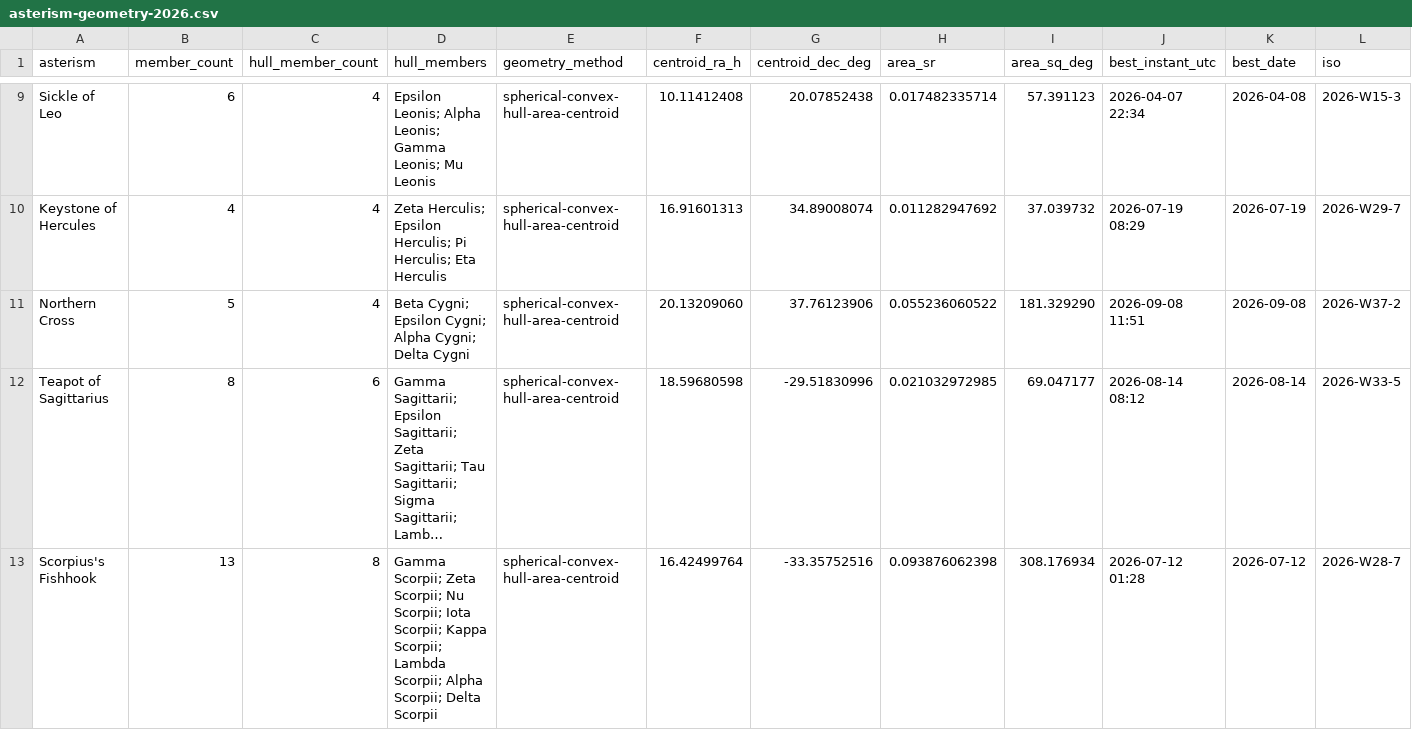
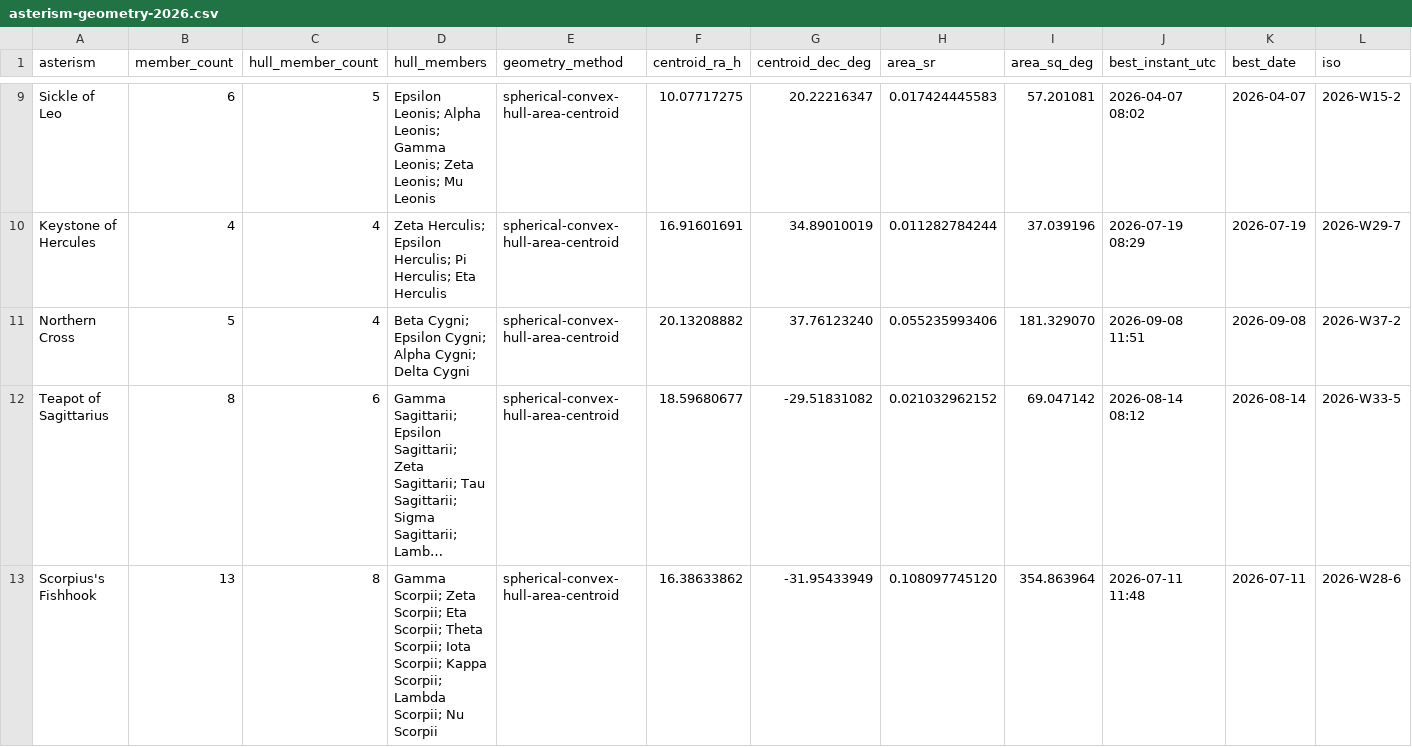
Before and after one commit to alexmiller63/AlexanderFerrariMiller.com, a CSV file: Star-Almanack-Repo/asterism-geometry-2026.csv, drawn as a sheet; only a part is shown, gaps mark what is left out; long unchanged cells end in …; the diff covers the shown part only; the diff names each change by its address in the sheet, - before the commit and + after, or states it on an @@ line.

```diff
--- a/Star-Almanack-Repo/asterism-geometry-2026.csv
+++ b/Star-Almanack-Repo/asterism-geometry-2026.csv
-C9 (hull_member_count): 4
+C9 (hull_member_count): 5
-D9 (hull_members): …Gamma Leonis; Mu Leonis
+D9 (hull_members): …Gamma Leonis; Zeta Leonis; Mu Leonis
-F9 (centroid_ra_h): 10.11412408
+F9 (centroid_ra_h): 10.07717275
-G9 (centroid_dec_deg): 20.07852438
+G9 (centroid_dec_deg): 20.22216347
-H9 (area_sr): 0.017482335714
+H9 (area_sr): 0.017424445583
-I9 (area_sq_deg): 57.391123
+I9 (area_sq_deg): 57.201081
-J9 (best_instant_utc): 2026-04-07 22:34
+J9 (best_instant_utc): 2026-04-07 08:02
-K9 (best_date): 2026-04-08
+K9 (best_date): 2026-04-07
-L9 (iso): 2026-W15-3
+L9 (iso): 2026-W15-2
-F10 (centroid_ra_h): 16.91601313
+F10 (centroid_ra_h): 16.91601691
-G10 (centroid_dec_deg): 34.89008074
+G10 (centroid_dec_deg): 34.89010019
-H10 (area_sr): 0.011282947692
+H10 (area_sr): 0.011282784244
-I10 (area_sq_deg): 37.039732
+I10 (area_sq_deg): 37.039196
-F11 (centroid_ra_h): 20.13209060
+F11 (centroid_ra_h): 20.13208882
-G11 (centroid_dec_deg): 37.76123906
+G11 (centroid_dec_deg): 37.76123240
-H11 (area_sr): 0.055236060522
+H11 (area_sr): 0.055235993406
-I11 (area_sq_deg): 181.329290
+I11 (area_sq_deg): 181.329070
-F12 (centroid_ra_h): 18.59680598
+F12 (centroid_ra_h): 18.59680677
-G12 (centroid_dec_deg): -29.51830996
+G12 (centroid_dec_deg): -29.51831082
-H12 (area_sr): 0.021032972985
+H12 (area_sr): 0.021032962152
-I12 (area_sq_deg): 69.047177
+I12 (area_sq_deg): 69.047142
-D13 (hull_members): …Zeta Scorpii; Nu Scorpii; Iota Scorpii; Kappa Scorpii; Lambda Scorpii; Alpha Scorpii; Delta Scorpii
+D13 (hull_members): …Zeta Scorpii; Eta Scorpii; Theta Scorpii; Iota Scorpii; Kappa Scorpii; Lambda Scorpii; Nu Scorpii
-F13 (centroid_ra_h): 16.42499764
+F13 (centroid_ra_h): 16.38633862
-G13 (centroid_dec_deg): -33.35752516
+G13 (centroid_dec_deg): -31.95433949
-H13 (area_sr): 0.093876062398
+H13 (area_sr): 0.108097745120
-I13 (area_sq_deg): 308.176934
+I13 (area_sq_deg): 354.863964
-J13 (best_instant_utc): 2026-07-12 01:28
+J13 (best_instant_utc): 2026-07-11 11:48
-K13 (best_date): 2026-07-12
+K13 (best_date): 2026-07-11
-L13 (iso): 2026-W28-7
+L13 (iso): 2026-W28-6
```
Also changed, not shown: 62 edited cells elsewhere in this file, Star-Almanack-Repo/asterism-geometry-2025.csv, Star-Almanack-Repo/asterism-geometry-2027.csv, 1 other file.
